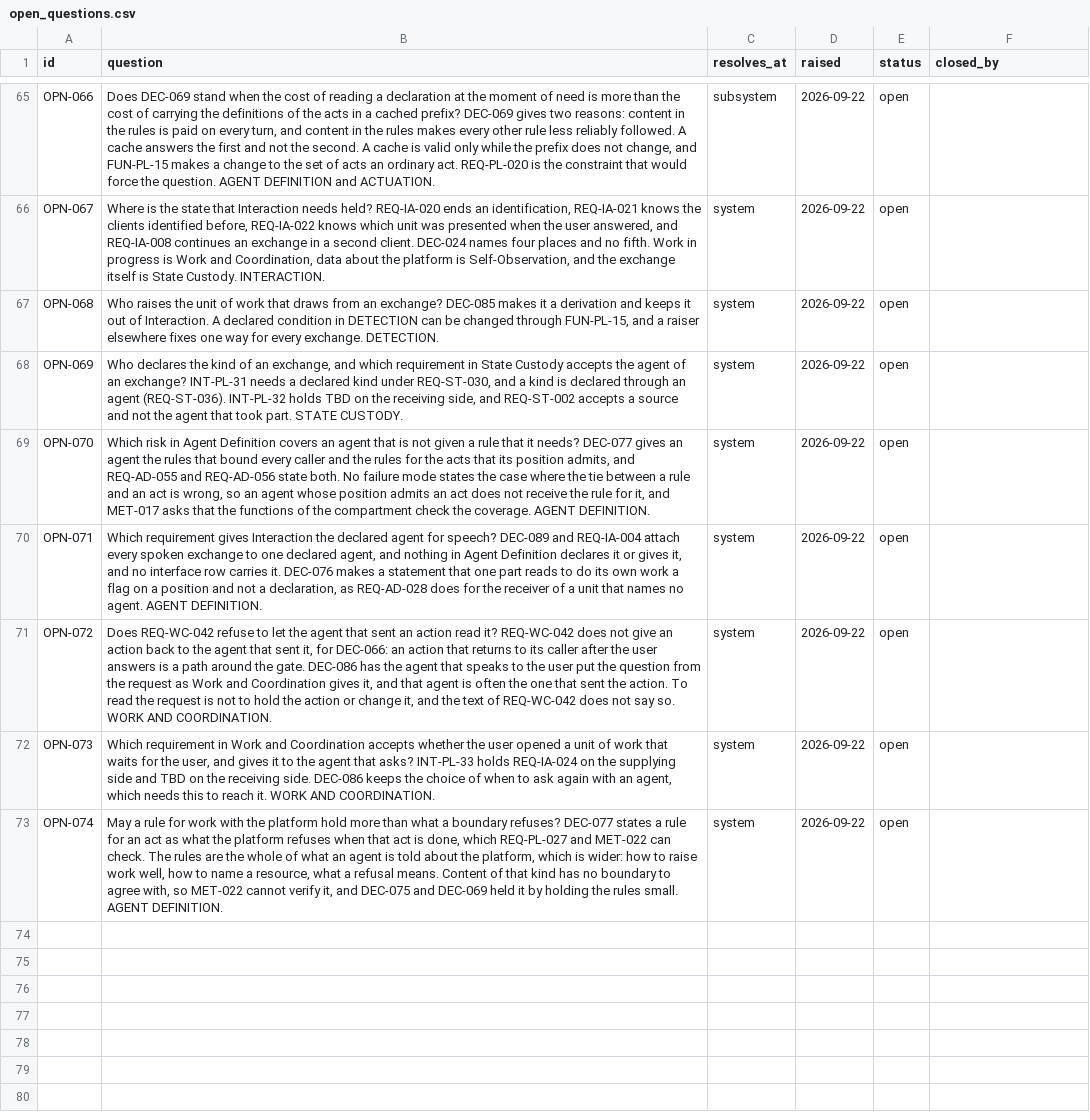
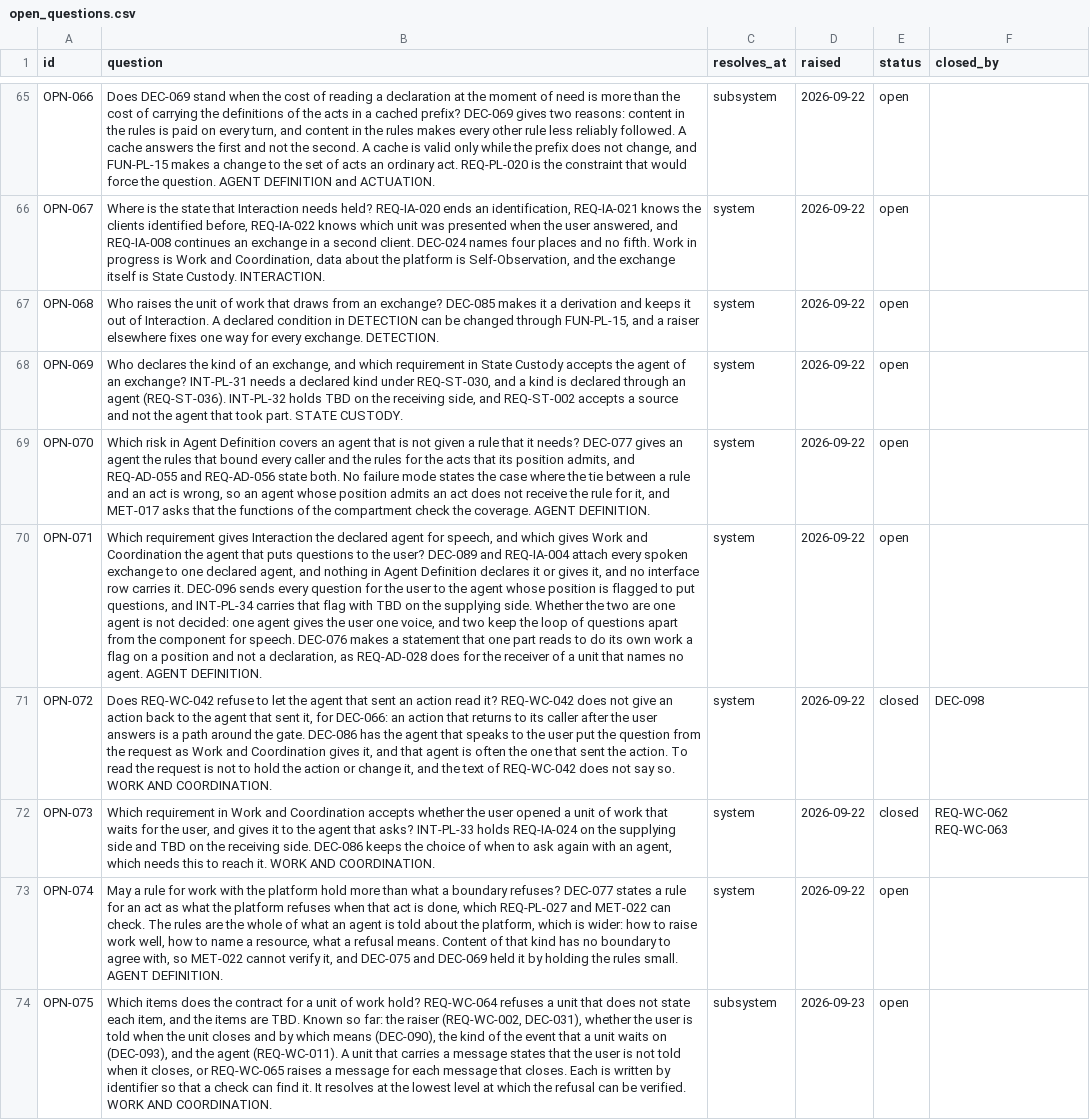
Before and after one commit to amit-wei/pendentive, a CSV file: model/registers/open_questions.csv, drawn as a sheet; only a part is shown, gaps mark what is left out; the diff covers the shown part only; the diff names each change by its address in the sheet, - before the commit and + after, or states it on an @@ line.

```diff
--- a/model/registers/open_questions.csv
+++ b/model/registers/open_questions.csv
-B70 (question): …agent for speech? DEC-089 and REQ-IA-004 attach every spoken exchange to one declared agent, and nothing in Agent Definition declares it or gives it, and no interface row carries it. DEC-076 makes…
+B70 (question): …agent for speech, and which gives Work and Coordination the agent that puts questions to the user? DEC-089 and REQ-IA-004 attach every spoken exchange to one declared agent, and nothing in Agent Definition declares it or gives it, and no interface row carries it. DEC-096 sends every question for the user to the agent whose position is flagged to put questions, and INT-PL-34 carries that flag with TBD on the supplying side. Whether the two are one agent is not decided: one agent gives the user one voice, and two keep the loop of questions apart from the component for speech. DEC-076 makes…
-E71:E72 (status): open
+E71:E72 (status): closed
-F71 (closed_by): (empty)
+F71 (closed_by): DEC-098
-F72 (closed_by): (empty)
+F72 (closed_by): REQ-WC-062 REQ-WC-063
+row 74: OPN-075 | Which items does the contract for a unit of work hold? REQ-WC-064 refuses a unit that does not state each item, and the items are TBD. Known so far: the raiser (REQ-WC-002, DEC-031), whether the user is told when the unit closes and by which means (DEC-090), the kind of the event that a unit waits on (DEC-093), and the agent (REQ-WC-011). A unit that carries a message states that the user is not told when it closes, or REQ-WC-065 raises a message for each message that closes. Each is written by identifier so that a check can find it. It resolves at the lowest level at which the refusal can be verified. WORK AND COORDINATION. | subsystem | 2026-09-23 | open
```
Also changed, not shown: 4 added rows and 8 edited cells elsewhere in this file, model/product/interaction/interaction_requirements.csv, model/product/product_interfaces.csv, 8 other files.
